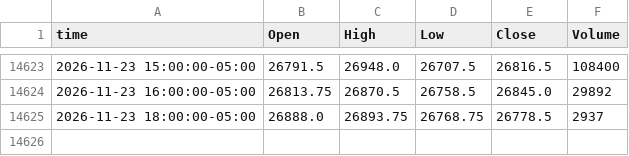
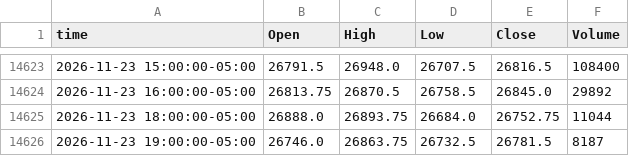
Before and after one commit to ductran1987/pharmd-bars, a CSV file: bars/NQ_1h.csv, drawn as a sheet; only a part is shown, gaps mark what is left out.

```diff
--- a/bars/NQ_1h.csv
+++ b/bars/NQ_1h.csv
@@ -14624,2 +14624,3 @@ time,Open,High,Low,Close,Volume
 2026-11-23 16:00:00-05:00,26813.75,26870.5,26758.5,26845.0,29892
-2026-11-23 18:00:00-05:00,26888.0,26893.75,26768.75,26778.5,2937
+2026-11-23 18:00:00-05:00,26888.0,26893.75,26684.0,26752.75,11044
+2026-11-23 19:00:00-05:00,26746.0,26863.75,26732.5,26781.5,8187
```
Also changed, not shown: bars/ES_1h.csv, 2 other files.
